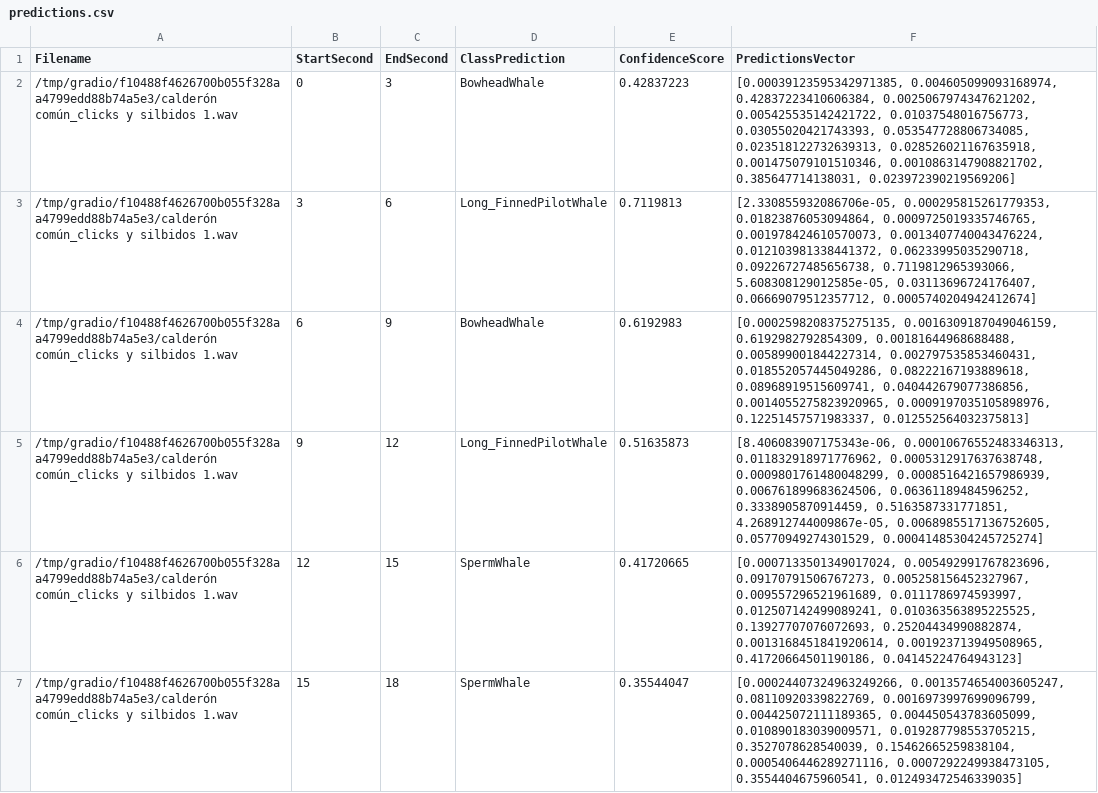
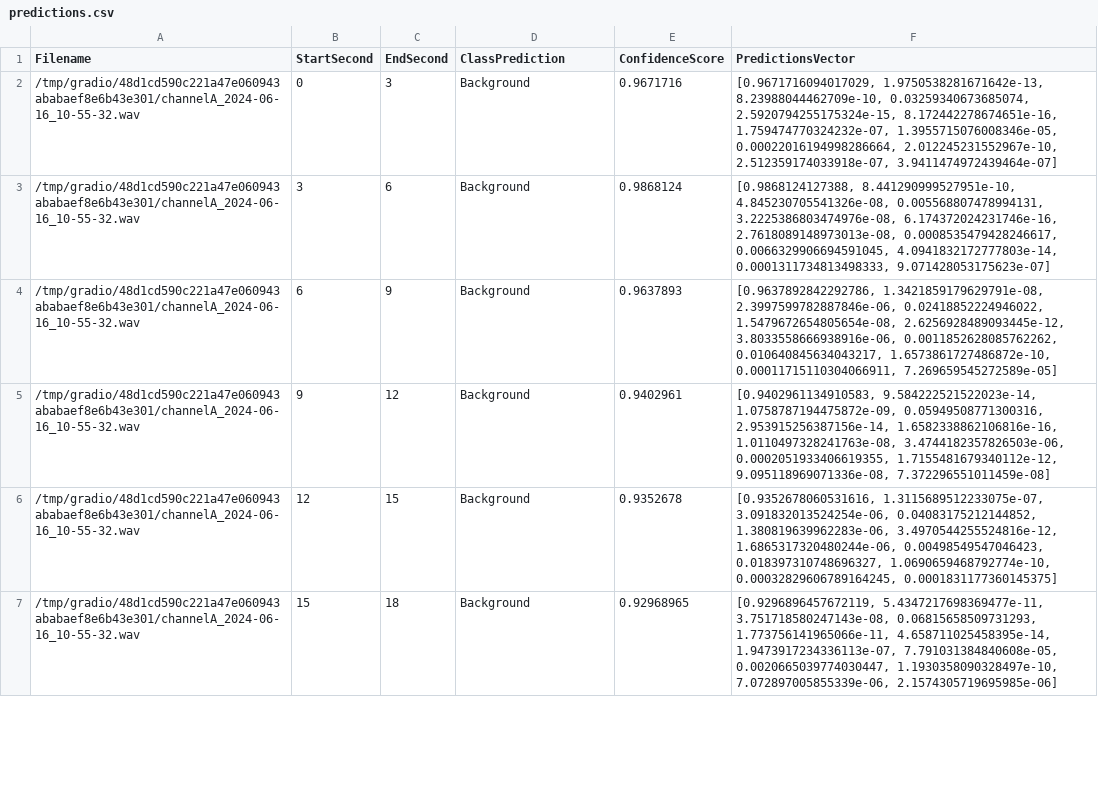
Before and after one commit to SEANIMALMOVE/CetaceanWhistleDetection, a CSV file: predictions.csv, drawn as a sheet; only a part is shown; the diff covers the shown part only.

Commit message:
Dataset and Datagen updates

```diff
--- a/predictions.csv
+++ b/predictions.csv
@@ -1,7 +1,7 @@
 Filename,StartSecond,EndSecond,ClassPrediction,ConfidenceScore,PredictionsVector
-/tmp/gradio/f10488f4626700b055f328aa4799edd88b74a5e3/calderón común_clicks y silbidos 1.wav,0,3,BowheadWhale,0.42837223,"[0.00039123595342971385, 0.004605099093168974, 0.42837223410606384, 0.0025067974347621202, 0.005425535142421722, 0.01037548016756773, 0.03055020421743393, 0.053547728806734085, 0.023518122732639313, 0.028526021167635918, 0.001475079101510346, 0.0010863147908821702, 0.385647714138031, 0.023972390219569206]"
-/tmp/gradio/f10488f4626700b055f328aa4799edd88b74a5e3/calderón común_clicks y silbidos 1.wav,3,6,Long_FinnedPilotWhale,0.7119813,"[2.330855932086706e-05, 0.000295815261779353, 0.01823876053094864, 0.0009725019335746765, 0.001978424610570073, 0.0013407740043476224, 0.012103981338441372, 0.06233995035290718, 0.09226727485656738, 0.7119812965393066, 5.608308129012585e-05, 0.03113696724176407, 0.06669079512357712, 0.0005740204942412674]"
-/tmp/gradio/f10488f4626700b055f328aa4799edd88b74a5e3/calderón común_clicks y silbidos 1.wav,6,9,BowheadWhale,0.6192983,"[0.0002598208375275135, 0.0016309187049046159, 0.6192982792854309, 0.00181644968688488, 0.005899001844227314, 0.002797535853460431, 0.018552057445049286, 0.08222167193889618, 0.08968919515609741, 0.040442679077386856, 0.0014055275823920965, 0.0009197035105898976, 0.12251457571983337, 0.012552564032375813]"
-/tmp/gradio/f10488f4626700b055f328aa4799edd88b74a5e3/calderón común_clicks y silbidos 1.wav,9,12,Long_FinnedPilotWhale,0.51635873,"[8.406083907175343e-06, 0.00010676552483346313, 0.011832918971776962, 0.0005312917637638748, 0.0009801761480048299, 0.0008516421657986939, 0.006761899683624506, 0.06361189484596252, 0.3338905870914459, 0.5163587331771851, 4.268912744009867e-05, 0.0068985517136752605, 0.05770949274301529, 0.00041485304245725274]"
-/tmp/gradio/f10488f4626700b055f328aa4799edd88b74a5e3/calderón común_clicks y silbidos 1.wav,12,15,SpermWhale,0.41720665,"[0.0007133501349017024, 0.005492991767823696, 0.09170791506767273, 0.005258156452327967, 0.009557296521961689, 0.0111786974593997, 0.012507142499089241, 0.010363563895225525, 0.13927707076072693, 0.25204434990882874, 0.0013168451841920614, 0.001923713949508965, 0.41720664501190186, 0.04145224764943123]"
-/tmp/gradio/f10488f4626700b055f328aa4799edd88b74a5e3/calderón común_clicks y silbidos 1.wav,15,18,SpermWhale,0.35544047,"[0.00024407324963249266, 0.0013574654003605247, 0.08110920339822769, 0.0016973997699096799, 0.004425072111189365, 0.004450543783605099, 0.010890183039009571, 0.019287798553705215, 0.3527078628540039, 0.15462665259838104, 0.0005406446289271116, 0.0007292249938473105, 0.3554404675960541, 0.012493472546339035]"
+/tmp/gradio/48d1cd590c221a47e060943ababaef8e6b43e301/channelA_2024-06-16_10-55-32.wav,0,3,Background,0.9671716,"[0.9671716094017029, 1.9750538281671642e-13, 8.23988044462709e-10, 0.03259340673685074, 2.5920794255175324e-15, 8.172442278674651e-16, 1.759474770324232e-07, 1.3955715076008346e-05, 0.00022016194998286664, 2.012245231552967e-10, 2.512359174033918e-07, 3.9411474972439464e-07]"
+/tmp/gradio/48d1cd590c221a47e060943ababaef8e6b43e301/channelA_2024-06-16_10-55-32.wav,3,6,Background,0.9868124,"[0.9868124127388, 8.441290999527951e-10, 4.845230705541326e-08, 0.005568807478994131, 3.2225386803474976e-08, 6.174372024231746e-16, 2.7618089148973013e-08, 0.0008535479428246617, 0.0066329906694591045, 4.0941832172777803e-14, 0.0001311734813498333, 9.071428053175623e-07]"
+/tmp/gradio/48d1cd590c221a47e060943ababaef8e6b43e301/channelA_2024-06-16_10-55-32.wav,6,9,Background,0.9637893,"[0.9637892842292786, 1.3421859179629791e-08, 2.3997599782887846e-06, 0.02418852224946022, 1.5479672654805654e-08, 2.6256928489093445e-12, 3.8033558666938916e-06, 0.0011852628085762262, 0.010640845634043217, 1.6573861727486872e-10, 0.00011715110304066911, 7.269659545272589e-05]"
+/tmp/gradio/48d1cd590c221a47e060943ababaef8e6b43e301/channelA_2024-06-16_10-55-32.wav,9,12,Background,0.9402961,"[0.9402961134910583, 9.584222521522023e-14, 1.0758787194475872e-09, 0.05949508771300316, 2.953915256387156e-14, 1.6582338862106816e-16, 1.0110497328241763e-08, 3.4744182357826503e-06, 0.0002051933406619355, 1.7155481679340112e-12, 9.095118969071336e-08, 7.372296551011459e-08]"
+/tmp/gradio/48d1cd590c221a47e060943ababaef8e6b43e301/channelA_2024-06-16_10-55-32.wav,12,15,Background,0.9352678,"[0.9352678060531616, 1.3115689512233075e-07, 3.091832013524254e-06, 0.04083175212144852, 1.380819639962283e-06, 3.4970544255524816e-12, 1.6865317320480244e-06, 0.00498549547046423, 0.018397310748696327, 1.0690659468792774e-10, 0.00032829606789164245, 0.0001831177360145375]"
+/tmp/gradio/48d1cd590c221a47e060943ababaef8e6b43e301/channelA_2024-06-16_10-55-32.wav,15,18,Background,0.92968965,"[0.9296896457672119, 5.4347217698369477e-11, 3.751718580247143e-08, 0.06815658509731293, 1.773756141965066e-11, 4.658711025458395e-14, 1.9473917234336113e-07, 7.791031384840608e-05, 0.0020665039774030447, 1.1930358090328497e-10, 7.072897005855339e-06, 2.1574305719695985e-06]"
```
Also changed, not shown: 7 added rows and 28 edited cells elsewhere in this file, 19 other files.
